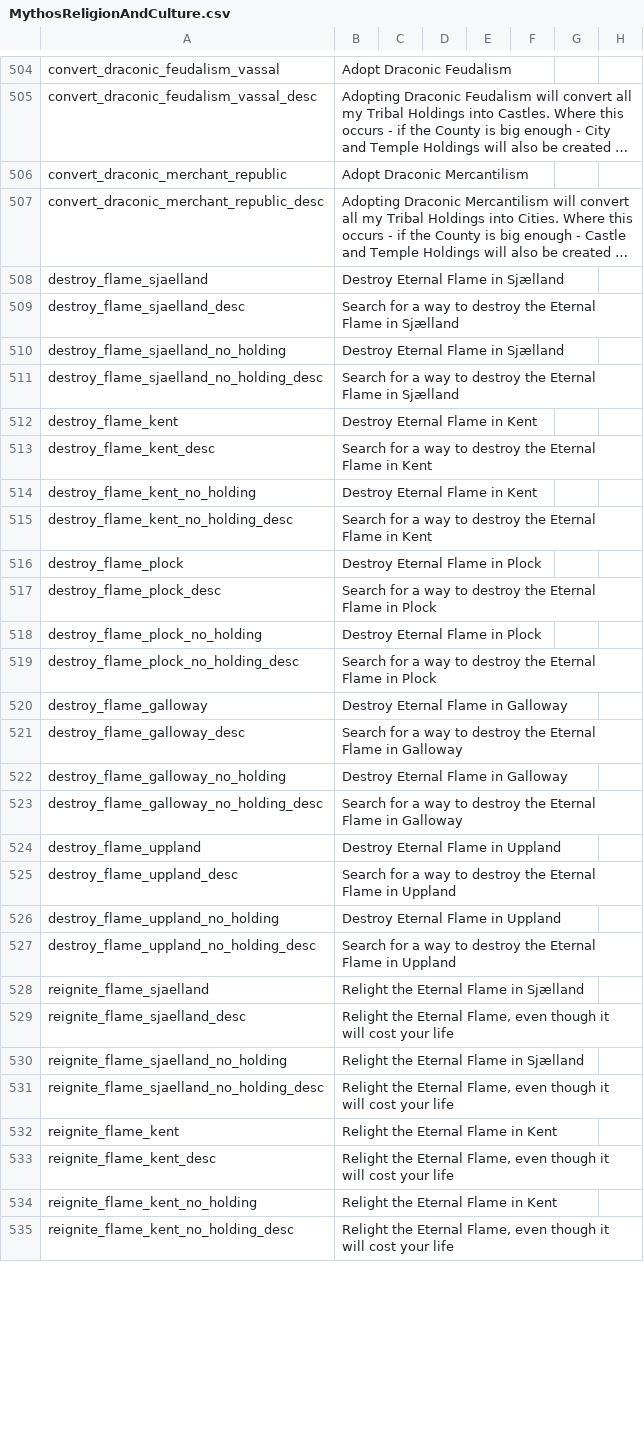
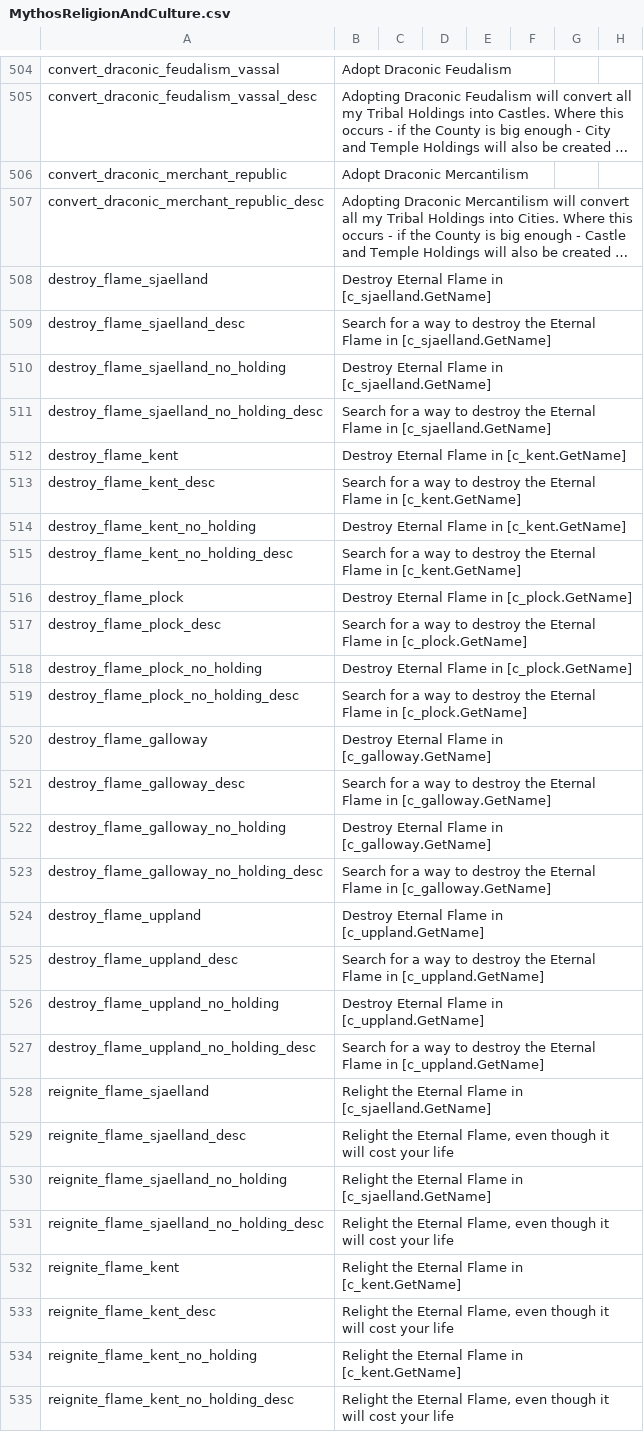
Before and after one commit to Leekoo/Mythos2, a CSV file: Mythos2/localisation/MythosReligionAndCulture.csv, drawn as a sheet; only a part is shown, gaps mark what is left out; long unchanged cells end in …; the diff covers the shown part only; the diff names each change by its address in the sheet, - before the commit and + after, or states it on an @@ line.

Commit message:
Destory Eternal Flame Shrine

```diff
--- a/Mythos2/localisation/MythosReligionAndCulture.csv
+++ b/Mythos2/localisation/MythosReligionAndCulture.csv
-B508: Destroy Eternal Flame in Sjælland
+B508: Destroy Eternal Flame in [c_sjaelland.GetName]
-B509: …Flame in Sjælland
+B509: …Flame in [c_sjaelland.GetName]
-B510: Destroy Eternal Flame in Sjælland
+B510: Destroy Eternal Flame in [c_sjaelland.GetName]
-B511: …Flame in Sjælland
+B511: …Flame in [c_sjaelland.GetName]
-B512: Destroy Eternal Flame in Kent
+B512: Destroy Eternal Flame in [c_kent.GetName]
-B513: …Flame in Kent
+B513: …Flame in [c_kent.GetName]
-B514: Destroy Eternal Flame in Kent
+B514: Destroy Eternal Flame in [c_kent.GetName]
-B515: …Flame in Kent
+B515: …Flame in [c_kent.GetName]
-B516: Destroy Eternal Flame in Plock
+B516: Destroy Eternal Flame in [c_plock.GetName]
-B517: …Flame in Plock
+B517: …Flame in [c_plock.GetName]
-B518: Destroy Eternal Flame in Plock
+B518: Destroy Eternal Flame in [c_plock.GetName]
-B519: …Flame in Plock
+B519: …Flame in [c_plock.GetName]
-B520: Destroy Eternal Flame in Galloway
+B520: Destroy Eternal Flame in [c_galloway.GetName]
-B521: …Flame in Galloway
+B521: …Flame in [c_galloway.GetName]
-B522: Destroy Eternal Flame in Galloway
+B522: Destroy Eternal Flame in [c_galloway.GetName]
-B523: …Flame in Galloway
+B523: …Flame in [c_galloway.GetName]
-B524: Destroy Eternal Flame in Uppland
+B524: Destroy Eternal Flame in [c_uppland.GetName]
-B525: …Flame in Uppland
+B525: …Flame in [c_uppland.GetName]
-B526: Destroy Eternal Flame in Uppland
+B526: Destroy Eternal Flame in [c_uppland.GetName]
-B527: …Flame in Uppland
+B527: …Flame in [c_uppland.GetName]
-B528: Relight the Eternal Flame in Sjælland
+B528: Relight the Eternal Flame in [c_sjaelland.GetName]
-B530: Relight the Eternal Flame in Sjælland
+B530: Relight the Eternal Flame in [c_sjaelland.GetName]
-B532: Relight the Eternal Flame in Kent
+B532: Relight the Eternal Flame in [c_kent.GetName]
-B534: Relight the Eternal Flame in Kent
+B534: Relight the Eternal Flame in [c_kent.GetName]
```
Also changed, not shown: 21 added rows and 6 edited cells elsewhere in this file, Mythos2/localisation/MythosDragons.csv, 4 other files.
